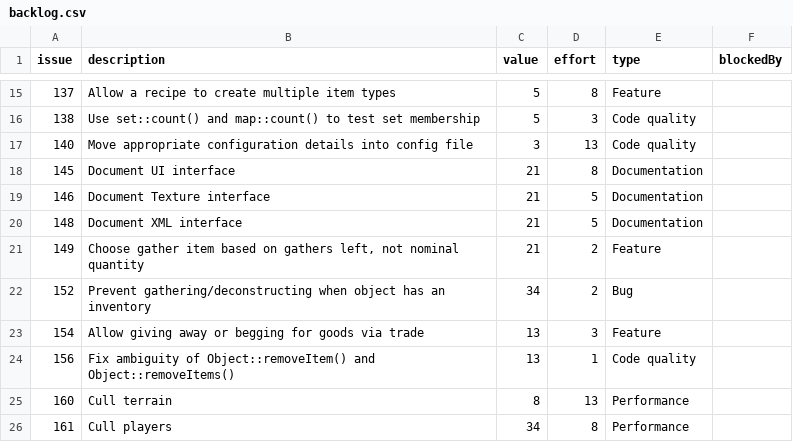
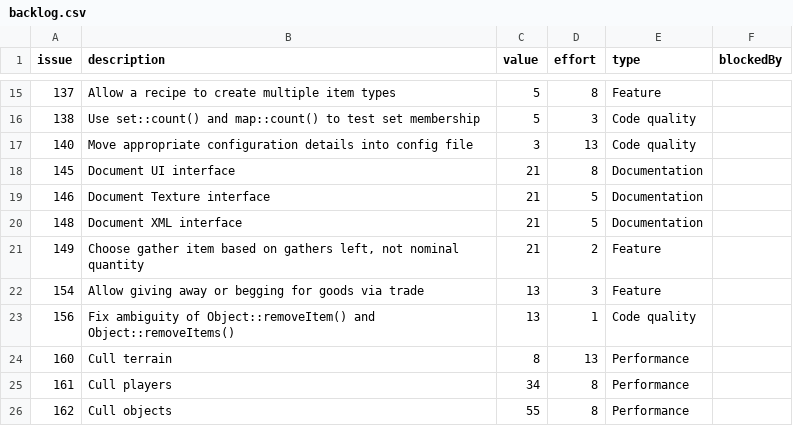
Before and after one commit to timgurto/Hellas, a CSV file: doc/backlog/backlog.csv, drawn as a sheet; only a part is shown, gaps mark what is left out; the shorter side is filled out with more unchanged rows; the diff names each change by its address in the sheet, - before the commit and + after, or states it on an @@ line.

Commit message:
Prevent gathering/deconstructing when object has an inventory
Fixes #152

```diff
--- a/doc/backlog/backlog.csv
+++ b/doc/backlog/backlog.csv
-row 22: 152 | Prevent gathering/deconstructing when object has an inventory | 34 | 2 | Bug
```
Also changed, not shown: 5 other files.
